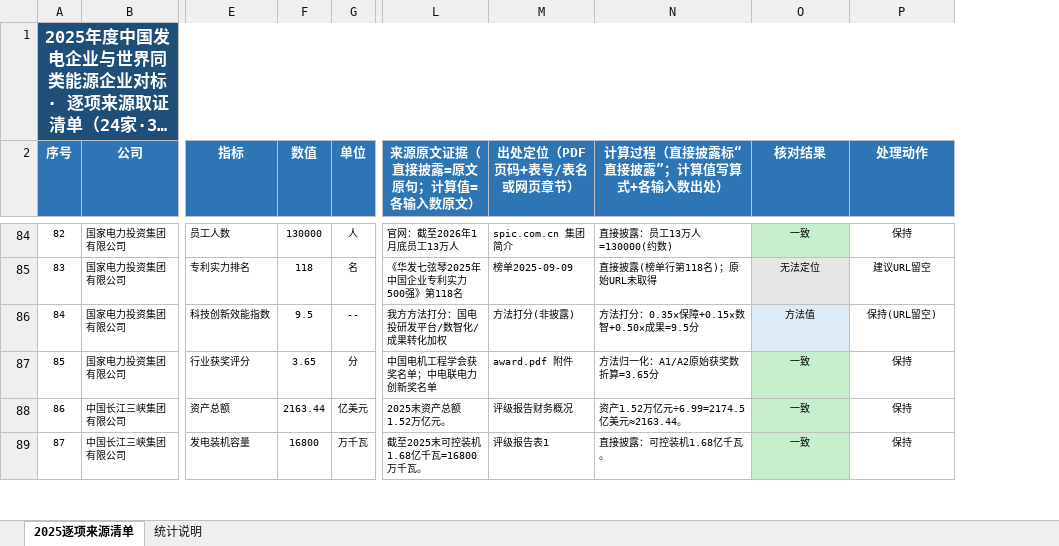
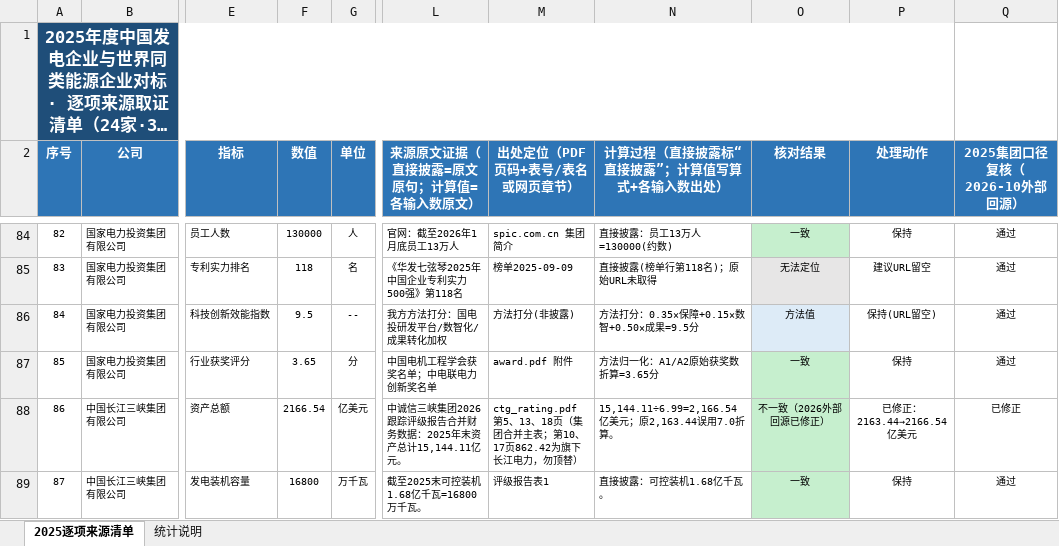
Before and after one commit to xiaoyiyi263/power-benchmark-data, an Excel workbook: 2025逐项来源清单.xlsx, sheet 2025逐项来源清单, drawn as a sheet; only a part is shown, gaps mark what is left out; long unchanged cells end in …; values as stored, in another font and other column widths than the file's, no borders; the diff covers the shown part only; the diff names each change by its address in the sheet, - before the commit and + after, or states it on an @@ line.

```diff
--- a/2025逐项来源清单.xlsx (sheet 2025逐项来源清单)
+++ b/2025逐项来源清单.xlsx (sheet 2025逐项来源清单)
+column Q (2025集团口径复核（2026-10外部回源）), rows 84-89: 通过 | 通过 | 通过 | 通过 | 已修正 | 通过
-F88 (数值): 2163.44
+F88 (数值): 2166.54
-L88 (来源原文证据（直接披露=原文原句；计算值=各输入数原文）): 2025末资产总额1.52万亿元。
+L88 (来源原文证据（直接披露=原文原句；计算值=各输入数原文）): 中诚信三峡集团2026跟踪评级报告合并财务数据：2025年末资产总计15,144.11亿元。
-M88 (出处定位（PDF页码+表号/表名或网页章节）): 评级报告财务概况
+M88 (出处定位（PDF页码+表号/表名或网页章节）): ctg_rating.pdf 第5、13、18页（集团合并主表；第10、17页862.42为旗下长江电力，勿顶替）
-N88 (计算过程（直接披露标“直接披露”；计算值写算式+各输入数出处）): 资产1.52万亿元÷6.99=2174.5亿美元≈2163.44。
+N88 (计算过程（直接披露标“直接披露”；计算值写算式+各输入数出处）): 15,144.11÷6.99=2,166.54亿美元；原2,163.44误用7.0折算。
-O88 (核对结果): 一致
+O88 (核对结果): 不一致（2026外部回源已修正）
-P88 (处理动作): 保持
+P88 (处理动作): 已修正：2163.44→2166.54亿美元
```
Also changed, not shown: 146 edited cells elsewhere in this sheet, sheet 统计说明, 2 other files.
